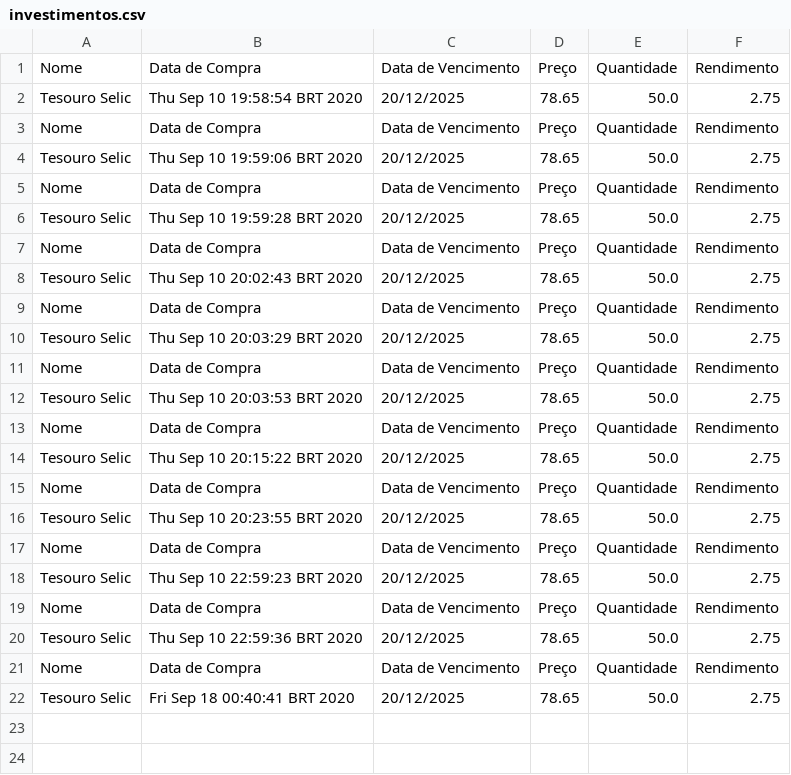
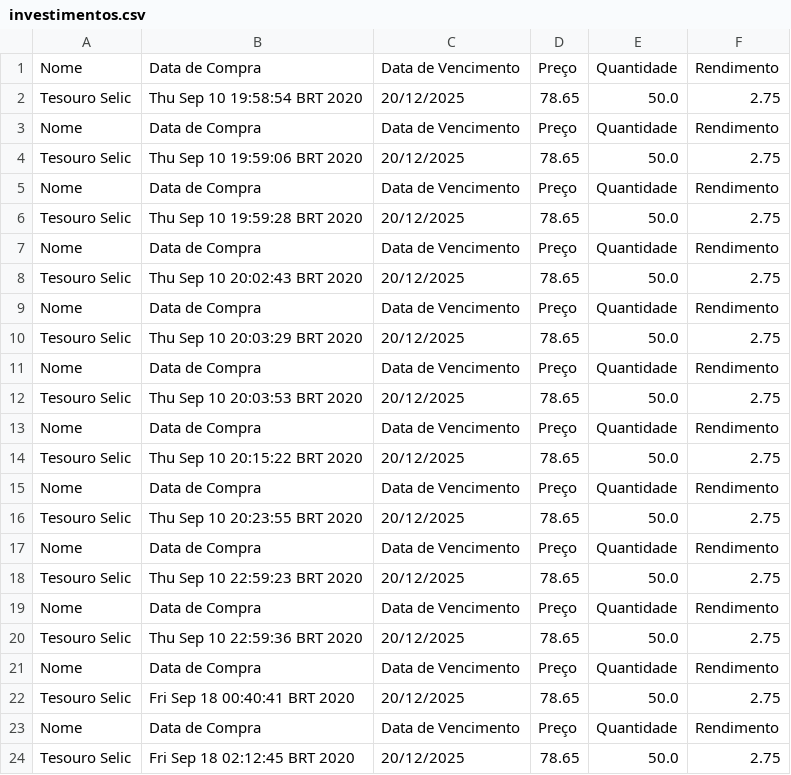
Before and after one commit to jp-inatel-monitoria/c214-lab, a CSV file: Aula03 - Maven/lab-project/investimentos.csv, drawn as a sheet; the diff names each change by its address in the sheet, - before the commit and + after, or states it on an @@ line.

Commit message:
Aula teste ponta a ponta

```diff
--- a/Aula03 - Maven/lab-project/investimentos.csv
+++ b/Aula03 - Maven/lab-project/investimentos.csv
+row 23: Nome | Data de Compra | Data de Vencimento | Preço | Quantidade | Rendimento
+row 24: Tesouro Selic | Fri Sep 18 02:12:45 BRT 2020 | 20/12/2025 | 78.65 | 50.0 | 2.75
```
Also changed, not shown: 9 other files.
